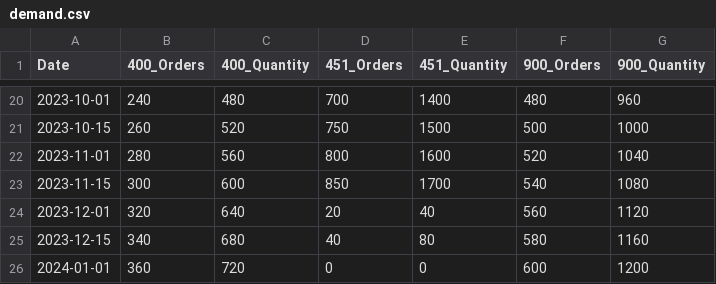
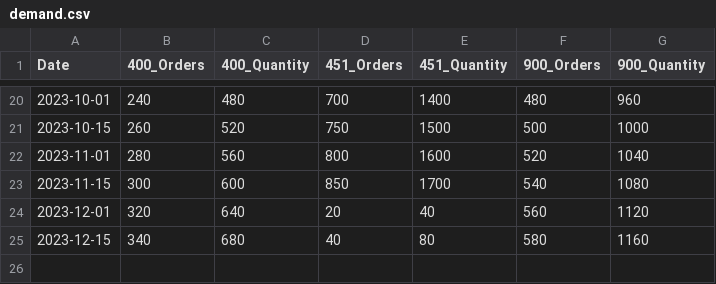
Before and after one commit to rpbeam04/CPC, a CSV file: Sample Data/demand.csv, drawn as a sheet; only a part is shown, gaps mark what is left out; the diff names each change by its address in the sheet, - before the commit and + after, or states it on an @@ line.

```diff
--- a/Sample Data/demand.csv
+++ b/Sample Data/demand.csv
-row 26: 2024-01-01 | 360 | 720 | 0 | 0 | 600 | 1200
```
Also changed, not shown: 2 other files.
